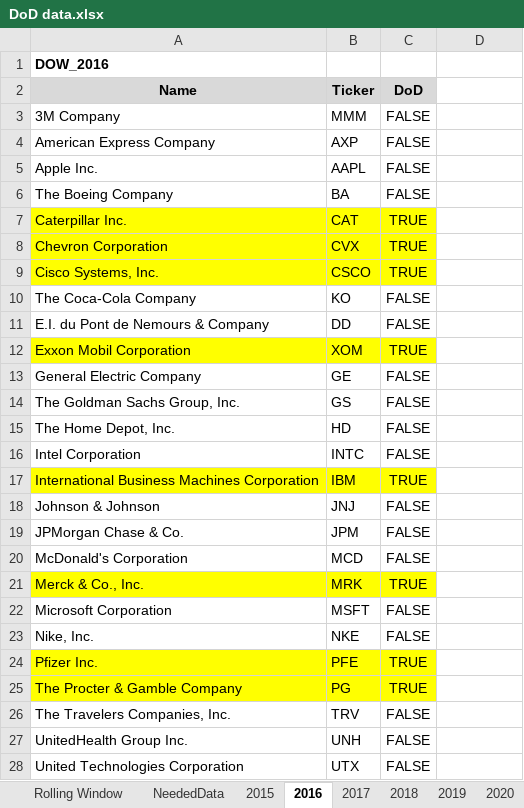
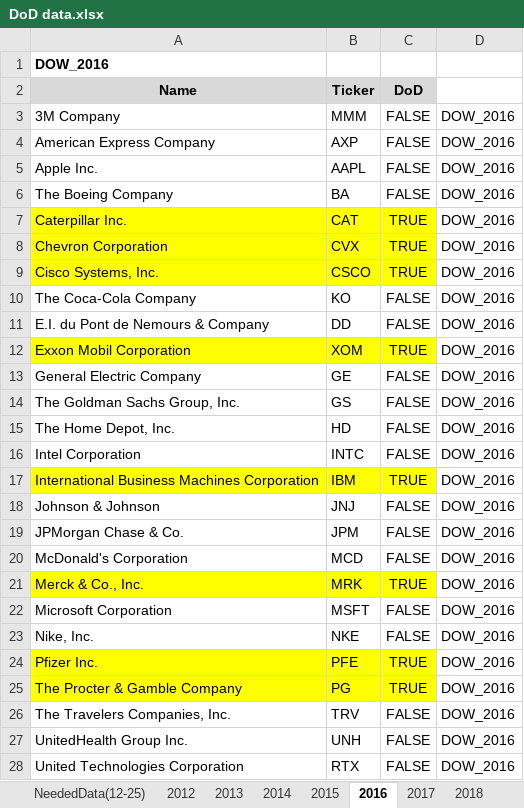
Before and after one commit to vkocabas/Rank-Inference-Thesis, an Excel workbook: DoD data.xlsx, sheet 2016, drawn as a sheet; only a part is shown; values as stored, in another font and other column widths than the file's, no borders; the diff covers the shown part only; the diff names each change by its address in the sheet, - before the commit and + after, or states it on an @@ line.

Commit message:
name allocation of the scripts + creation of the clean version + adding the drafts + adding Datastream data

```diff
--- a/DoD data.xlsx (sheet 2016)
+++ b/DoD data.xlsx (sheet 2016)
+sheet tab: NeededData(12-25)
+sheet tab: 2012
+sheet tab: 2013
+sheet tab: 2014
-D3:D28: (empty)
+D3:D28: DOW_2016
-B28 (Ticker): UTX
+B28 (Ticker): RTX
```
Also changed, not shown: 4 edited cells elsewhere in this sheet, sheet NeededData(15-25), sheet Rolling Window, sheet 2017, sheet 2020, sheet 2015, sheet 2018, 6 more sheets, other sheet tabs, formulas that keep their value, 17 other files.
